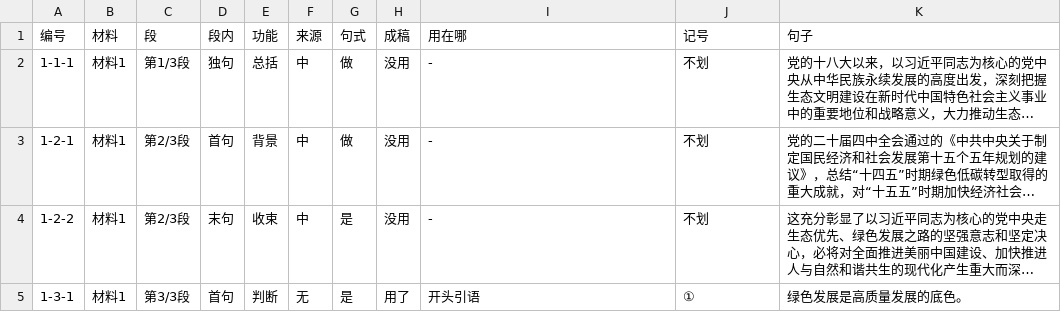
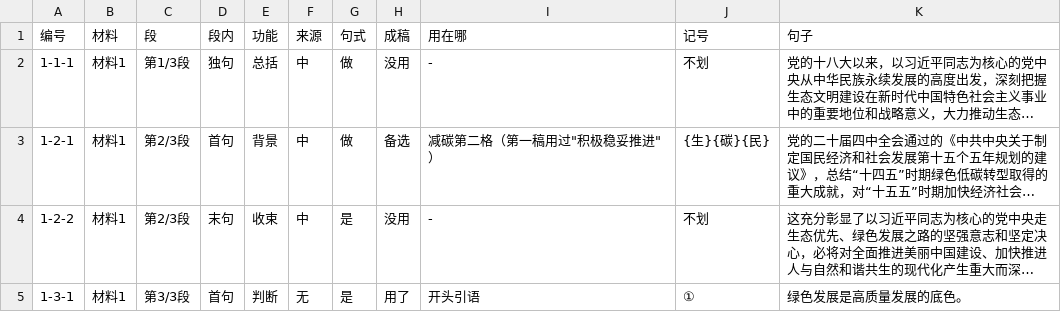
Before and after one commit to dumarstoft-ship-it/shenlun, a TSV file: 05_做题复盘/分论点/核验数据/2026省市_划句子.tsv, drawn as a sheet; only a part is shown; long unchanged cells end in …; the diff names each change by its address in the sheet, - before the commit and + after, or states it on an @@ line.

```diff
--- a/05_做题复盘/分论点/核验数据/2026省市_划句子.tsv
+++ b/05_做题复盘/分论点/核验数据/2026省市_划句子.tsv
-H3 (成稿): 没用
+H3 (成稿): 备选
-I3 (用在哪): -
+I3 (用在哪): 减碳第二格（第一稿用过"积极稳妥推进"）
-J3 (记号): 不划
+J3 (记号): {生}{碳}{民}
```
Also changed, not shown: 2 other files.
